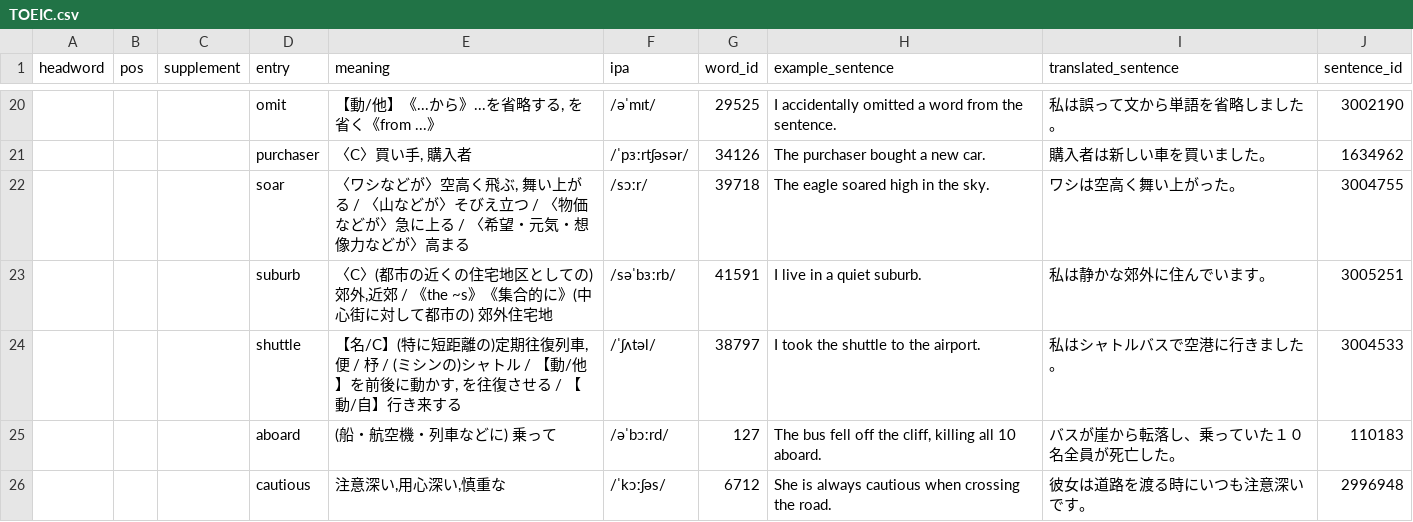
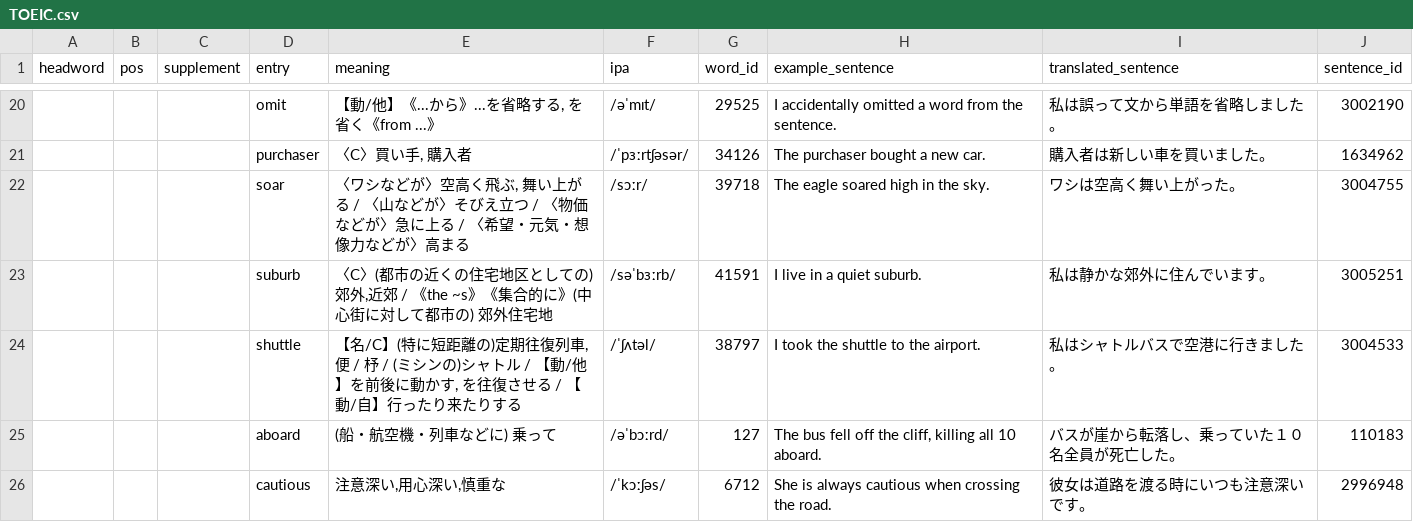
Before and after one commit to ryosukeaaaaa/WakeMeUp, a CSV file: WakeMeUp/TOEIC.csv, drawn as a sheet; only a part is shown, gaps mark what is left out.

Commit message:
csv

```diff
--- a/WakeMeUp/TOEIC.csv
+++ b/WakeMeUp/TOEIC.csv
@@ -23,3 +23,3 @@ headword,pos,supplement,entry,meaning,ipa,word_id,example_sentence,translated_se
 ,,,suburb,"〈C〉(都市の近くの住宅地区としての) 郊外,近郊 / 《the ~s》《集合的に》(中心街に対して都市の) 郊外住宅地",/səˈbɜːrb/,41591,I live in a quiet suburb.,私は静かな郊外に住んでいます。,3005251
-,,,shuttle,"【名/C】(特に短距離の)定期往復列車, 便 / 杼 / (ミシンの)シャトル / 【動/他】を前後に動かす, を往復させる / 【動/自】行き来する",/ˈʃʌtəl/,38797,I took the shuttle to the airport.,私はシャトルバスで空港に行きました。,3004533
+,,,shuttle,"【名/C】(特に短距離の)定期往復列車, 便 / 杼 / (ミシンの)シャトル / 【動/他】を前後に動かす, を往復させる / 【動/自】行ったり来たりする",/ˈʃʌtəl/,38797,I took the shuttle to the airport.,私はシャトルバスで空港に行きました。,3004533
 ,,,aboard,(船・航空機・列車などに) 乗って,/əˈbɔːrd/,127,"The bus fell off the cliff, killing all 10 aboard.",バスが崖から転落し、乗っていた１０名全員が死亡した。,110183
```
